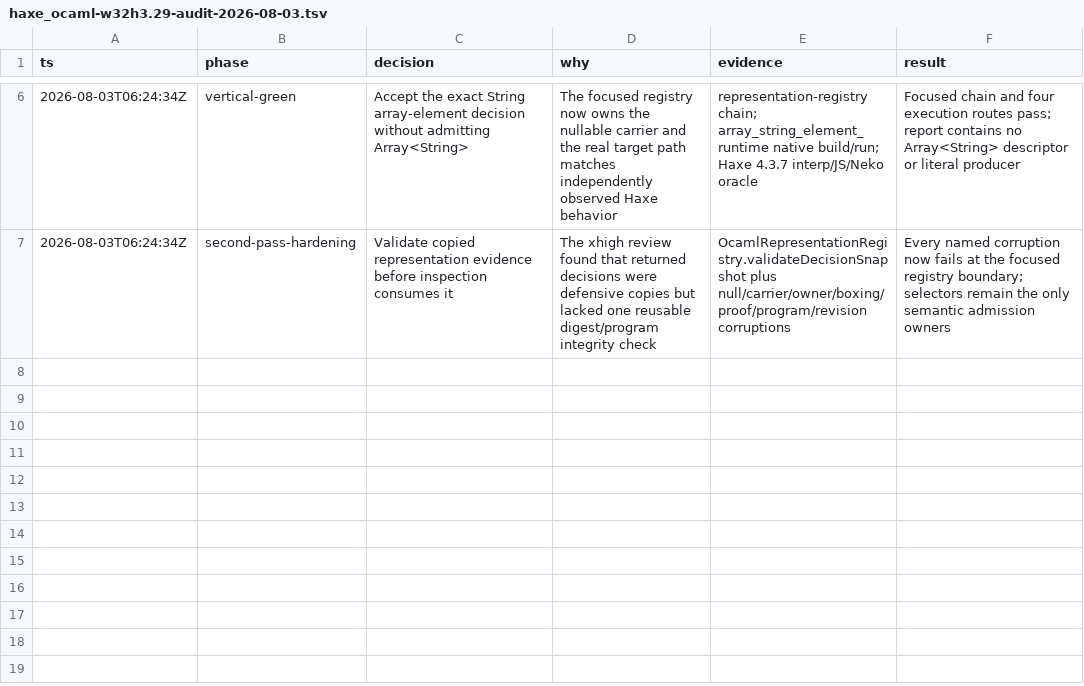
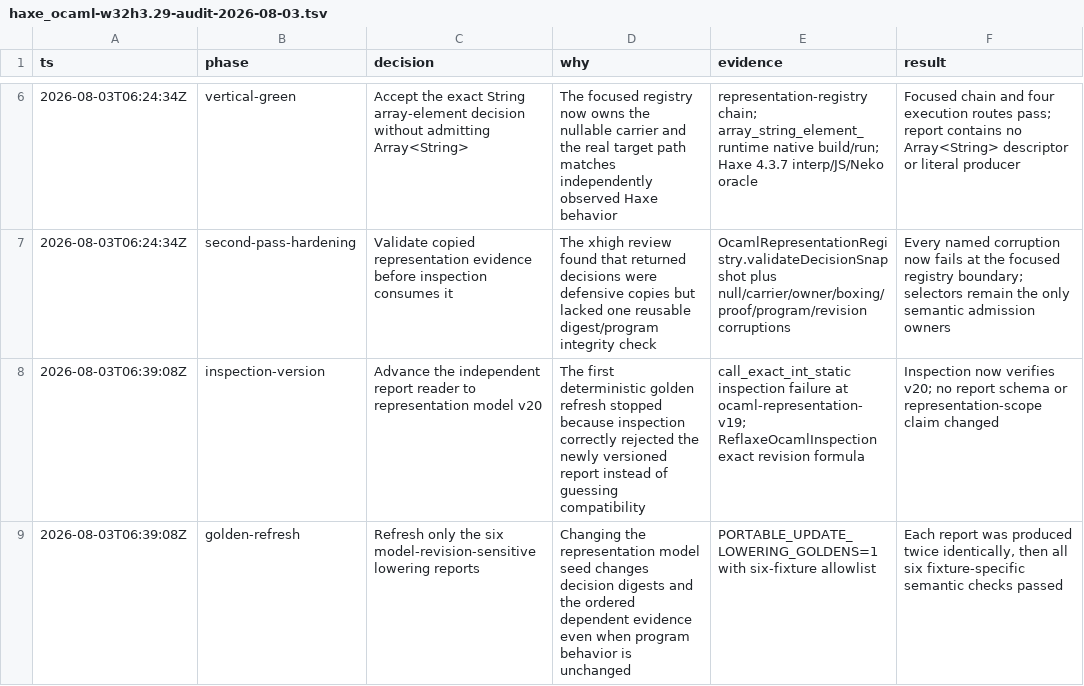
Before and after one commit to fullofcaffeine/hxhx, a TSV file: .audit/haxe_ocaml-w32h3.29-audit-2026-08-03.tsv, drawn as a sheet; only a part is shown, gaps mark what is left out.

Commit message:
test(ocaml): refresh representation v20 evidence
The independent inspection command now recognizes representation model v20
and recomputes decisions with the same versioned digest seed as the compiler.
It still rejects any other model instead of guessing that reports are
compatible.

The six checked lowering reports were regenerated because that digest seed
flows into representation decisions and their dependent evidence identities.
Each fixture produced the same report twice before its golden was replaced,
then ran its existing semantic checks successfully.

No lowering-report schema or public representation-scope claim changed. The
refresh records the new evidence identity; it does not broaden Array<String>
support.

```diff
--- a/.audit/haxe_ocaml-w32h3.29-audit-2026-08-03.tsv
+++ b/.audit/haxe_ocaml-w32h3.29-audit-2026-08-03.tsv
@@ -7 +7,3 @@ ts	phase	decision	why	evidence	result
 2026-08-03T06:24:34Z	second-pass-hardening	Validate copied representation evidence before inspection consumes it	The xhigh review found that returned decisions were defensive copies but lacked one reusable digest/program integrity check	OcamlRepresentationRegistry.validateDecisionSnapshot plus null/carrier/owner/boxing/proof/program/revision corruptions	Every named corruption now fails at the focused registry boundary; selectors remain the only semantic admission owners
+2026-08-03T06:39:08Z	inspection-version	Advance the independent report reader to representation model v20	The first deterministic golden refresh stopped because inspection correctly rejected the newly versioned report instead of guessing compatibility	call_exact_int_static inspection failure at ocaml-representation-v19; ReflaxeOcamlInspection exact revision formula	Inspection now verifies v20; no report schema or representation-scope claim changed
+2026-08-03T06:39:08Z	golden-refresh	Refresh only the six model-revision-sensitive lowering reports	Changing the representation model seed changes decision digests and the ordered dependent evidence even when program behavior is unchanged	PORTABLE_UPDATE_LOWERING_GOLDENS=1 with six-fixture allowlist	Each report was produced twice identically, then all six fixture-specific semantic checks passed
```
Also changed, not shown: 7 other files.
